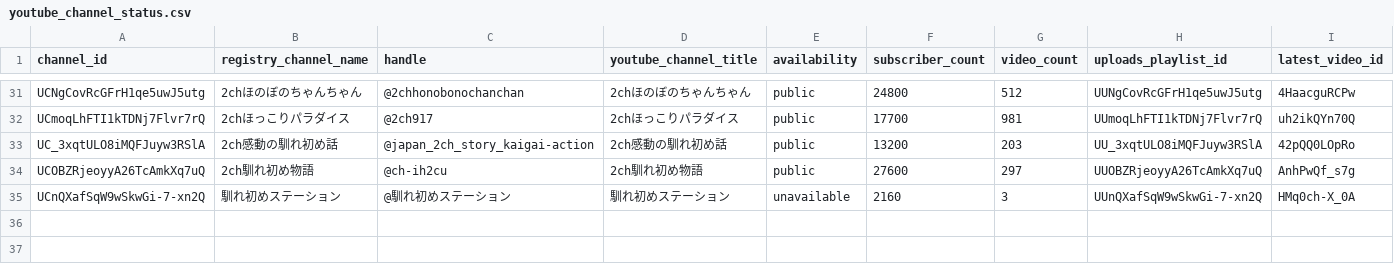
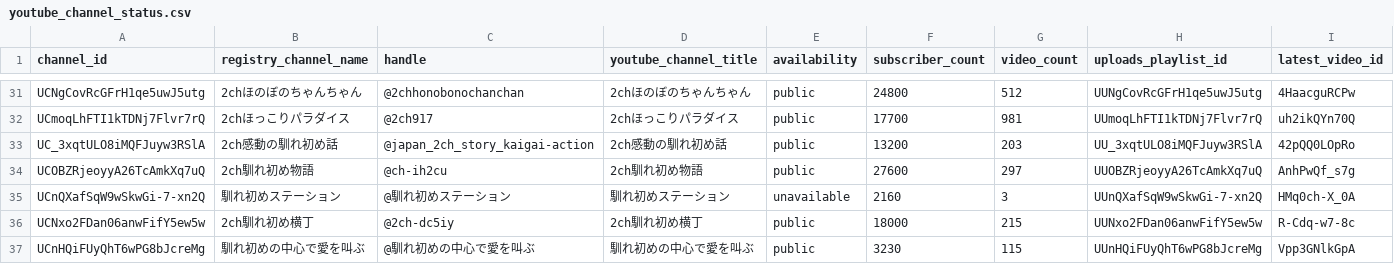
Before and after one commit to japonismy/naresome-kikaku-research, a CSV file: data_sources/youtube_channel_status.csv, drawn as a sheet; only a part is shown, gaps mark what is left out; rows hold the shown columns only; the diff names each change by its address in the sheet, - before the commit and + after, or states it on an @@ line.

```diff
--- a/data_sources/youtube_channel_status.csv
+++ b/data_sources/youtube_channel_status.csv
+row 36: UCNxo2FDan06anwFifY5ew5w | 2ch馴れ初め横丁 | @2ch-dc5iy | 2ch馴れ初め横丁 | public | 18000 | 215 | UUNxo2FDan06anwFifY5ew5w | R-Cdq-w7-8c
+row 37: UCnHQiFUyQhT6wPG8bJcreMg | 馴れ初めの中心で愛を叫ぶ | @馴れ初めの中心で愛を叫ぶ | 馴れ初めの中心で愛を叫ぶ | public | 3230 | 115 | UUnHQiFUyQhT6wPG8bJcreMg | Vpp3GNlkGpA
```
Also changed, not shown: data_sources/baseline_competitor_channels.csv, reports/channel_scope.csv, 15 other files.
